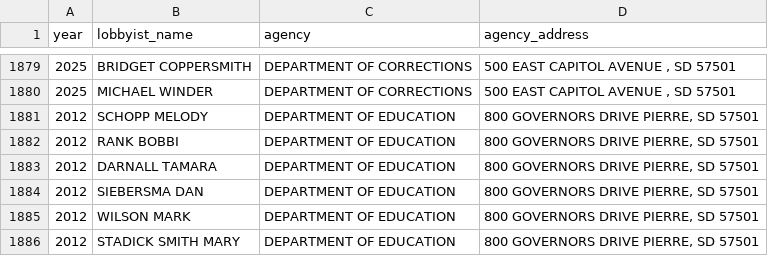
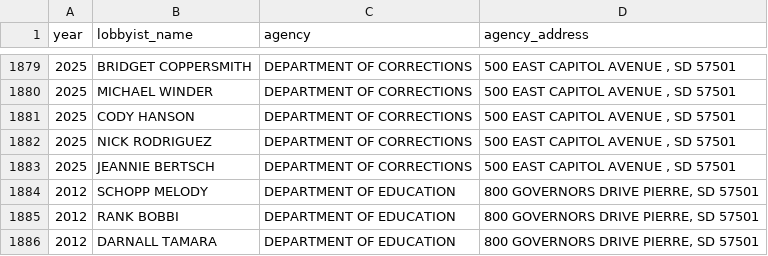
Before and after one commit to cjwinchester/south-dakota-lobbyists, a CSV file: public/south-dakota-lobbyists-public.csv, drawn as a sheet; only a part is shown, gaps mark what is left out; the shorter side is filled out with more unchanged rows; the diff names each change by its address in the sheet, - before the commit and + after, or states it on an @@ line.

Commit message:
new data

```diff
--- a/public/south-dakota-lobbyists-public.csv
+++ b/public/south-dakota-lobbyists-public.csv
+row 1881: 2025 | CODY HANSON | DEPARTMENT OF CORRECTIONS | 500 EAST CAPITOL AVENUE , SD 57501
+row 1882: 2025 | NICK RODRIGUEZ | DEPARTMENT OF CORRECTIONS | 500 EAST CAPITOL AVENUE , SD 57501
+row 1883: 2025 | JEANNIE BERTSCH | DEPARTMENT OF CORRECTIONS | 500 EAST CAPITOL AVENUE , SD 57501
```
Also changed, not shown: 6 other files.
